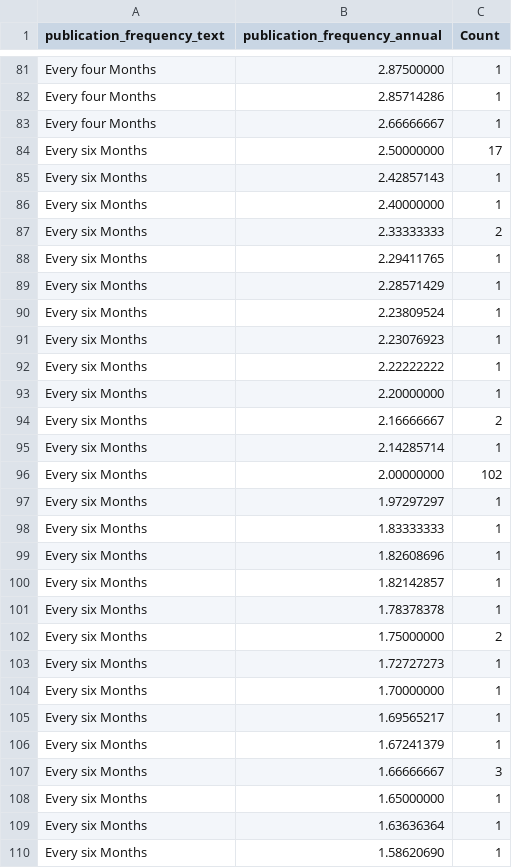
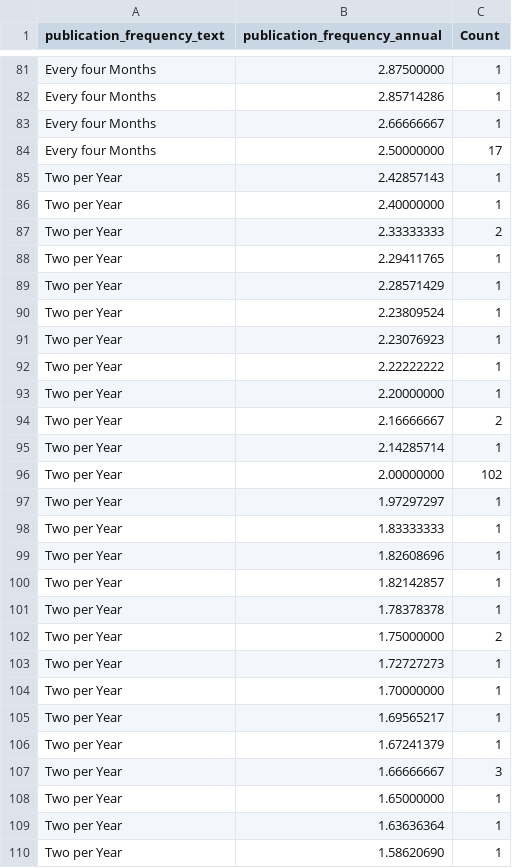
Before and after one commit to COMHIS/kungliga, a CSV file: output.tables/publication_frequency_accepted.csv, drawn as a sheet; only a part is shown, gaps mark what is left out; the diff covers the shown part only.

```diff
--- a/output.tables/publication_frequency_accepted.csv
+++ b/output.tables/publication_frequency_accepted.csv
@@ -83,28 +83,28 @@ Every four Months	  2.85714286	     1
 Every four Months	  2.66666667	     1
-Every six Months	  2.50000000	    17
-Every six Months	  2.42857143	     1
-Every six Months	  2.40000000	     1
-Every six Months	  2.33333333	     2
-Every six Months	  2.29411765	     1
-Every six Months	  2.28571429	     1
-Every six Months	  2.23809524	     1
-Every six Months	  2.23076923	     1
-Every six Months	  2.22222222	     1
-Every six Months	  2.20000000	     1
-Every six Months	  2.16666667	     2
-Every six Months	  2.14285714	     1
-Every six Months	  2.00000000	   102
-Every six Months	  1.97297297	     1
-Every six Months	  1.83333333	     1
-Every six Months	  1.82608696	     1
-Every six Months	  1.82142857	     1
-Every six Months	  1.78378378	     1
-Every six Months	  1.75000000	     2
-Every six Months	  1.72727273	     1
-Every six Months	  1.70000000	     1
-Every six Months	  1.69565217	     1
-Every six Months	  1.67241379	     1
-Every six Months	  1.66666667	     3
-Every six Months	  1.65000000	     1
-Every six Months	  1.63636364	     1
-Every six Months	  1.58620690	     1
+Every four Months	  2.50000000	    17
+Two per Year	  2.42857143	     1
+Two per Year	  2.40000000	     1
+Two per Year	  2.33333333	     2
+Two per Year	  2.29411765	     1
+Two per Year	  2.28571429	     1
+Two per Year	  2.23809524	     1
+Two per Year	  2.23076923	     1
+Two per Year	  2.22222222	     1
+Two per Year	  2.20000000	     1
+Two per Year	  2.16666667	     2
+Two per Year	  2.14285714	     1
+Two per Year	  2.00000000	   102
+Two per Year	  1.97297297	     1
+Two per Year	  1.83333333	     1
+Two per Year	  1.82608696	     1
+Two per Year	  1.82142857	     1
+Two per Year	  1.78378378	     1
+Two per Year	  1.75000000	     2
+Two per Year	  1.72727273	     1
+Two per Year	  1.70000000	     1
+Two per Year	  1.69565217	     1
+Two per Year	  1.67241379	     1
+Two per Year	  1.66666667	     3
+Two per Year	  1.65000000	     1
+Two per Year	  1.63636364	     1
+Two per Year	  1.58620690	     1
```
Also changed, not shown: 1 added row and 48 edited cells elsewhere in this file, output.tables/publication_frequency_annual_accepted.csv, output.tables/publication_frequency_conversion.csv, 6 other files.
